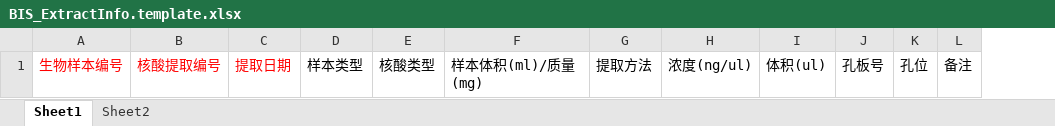
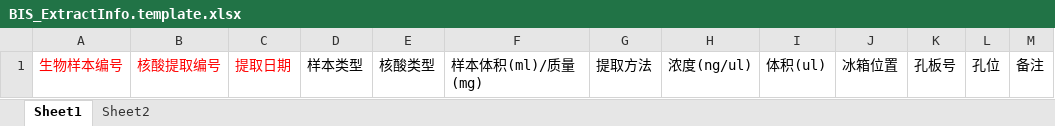
Before and after one commit to fcdn007/DMS, an Excel workbook: excelData/BIS_ExtractInfo.template.xlsx, sheet Sheet1, drawn as a sheet; values as stored, in another font and other column widths than the file's, no borders; the diff names each change by its address in the sheet, - before the commit and + after, or states it on an @@ line.

```diff
--- a/excelData/BIS_ExtractInfo.template.xlsx (sheet Sheet1)
+++ b/excelData/BIS_ExtractInfo.template.xlsx (sheet Sheet1)
+column J, row 1: 冰箱位置
```
Also changed, not shown: 52 other files.
